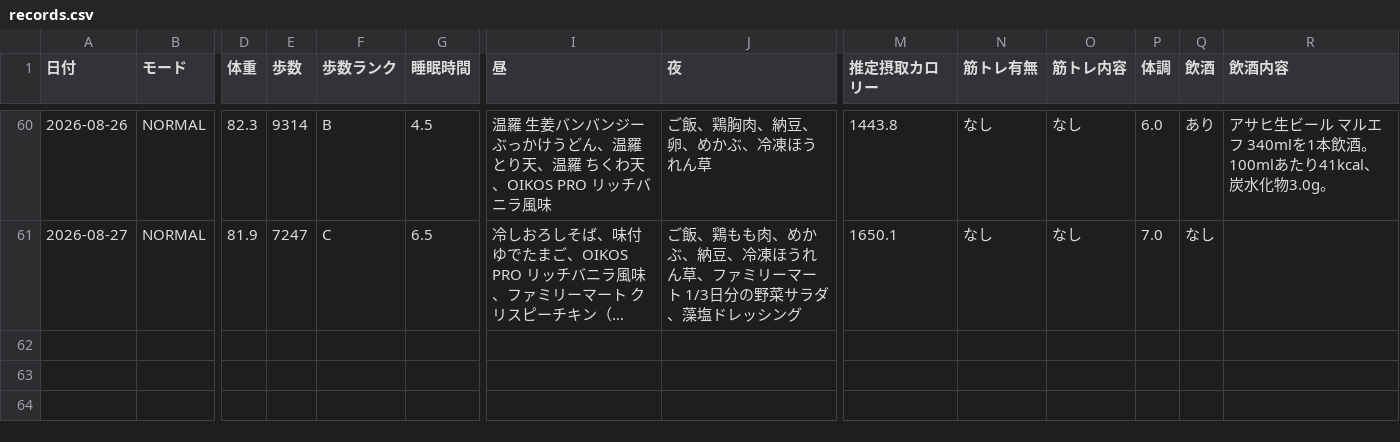
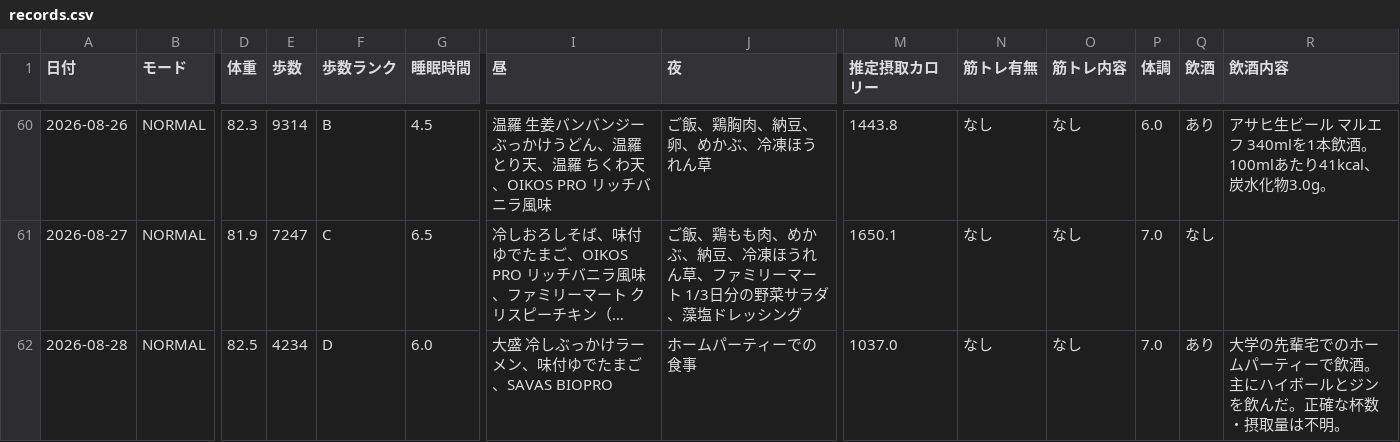
Before and after one commit to ZOEykyk/body-recomp-dashboard, a CSV file: records.csv, drawn as a sheet; only a part is shown, gaps mark what is left out; long unchanged cells end in …; rows hold the shown columns only; the diff names each change by its address in the sheet, - before the commit and + after, or states it on an @@ line.

Commit message:
Update records.csv from Streamlit app

```diff
--- a/records.csv
+++ b/records.csv
+row 62: 2026-08-28 | NORMAL | 82.5 | 4234 | D | 6.0 | 大盛 冷しぶっかけラーメン、味付ゆでたまご、SAVAS BIOPRO | ホームパーティーでの食事 | 1037.0 | なし | なし | 7.0 | あり | 大学の先輩宅でのホームパーティーで飲酒。主にハイボールとジンを飲んだ。正確な杯数・摂取量は不明。
```
